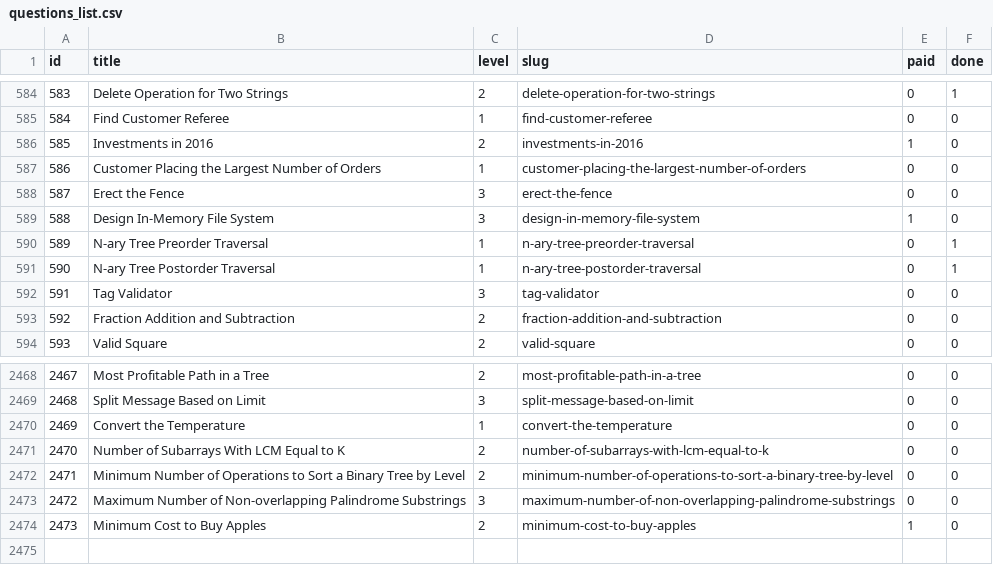
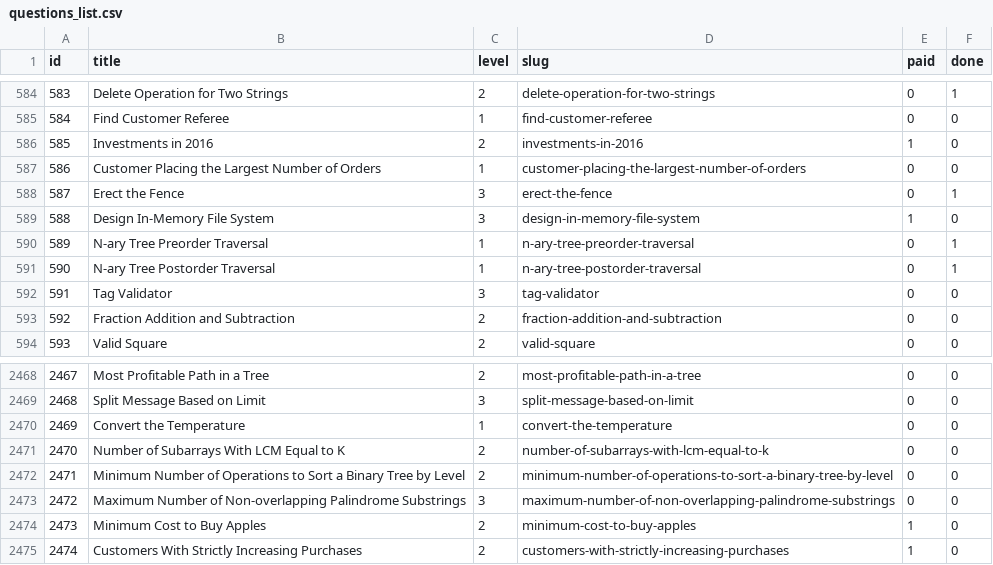
Before and after one commit to vNaonLu/leetcode-daily, a CSV file: src/questions_list.csv, drawn as a sheet; only a part is shown, gaps mark what is left out.

```diff
--- a/src/questions_list.csv
+++ b/src/questions_list.csv
@@ -587,3 +587,3 @@ id,title,level,slug,paid,done
 586,Customer Placing the Largest Number of Orders,1,customer-placing-the-largest-number-of-orders,0,0
-587,Erect the Fence,3,erect-the-fence,0,0
+587,Erect the Fence,3,erect-the-fence,0,1
 588,Design In-Memory File System,3,design-in-memory-file-system,1,0
@@ -2474 +2474,2 @@ id,title,level,slug,paid,done
 2473,Minimum Cost to Buy Apples,2,minimum-cost-to-buy-apples,1,0
+2474,Customers With Strictly Increasing Purchases,2,customers-with-strictly-increasing-purchases,1,0
```
Also changed, not shown: src/logs.csv, 4 other files.
